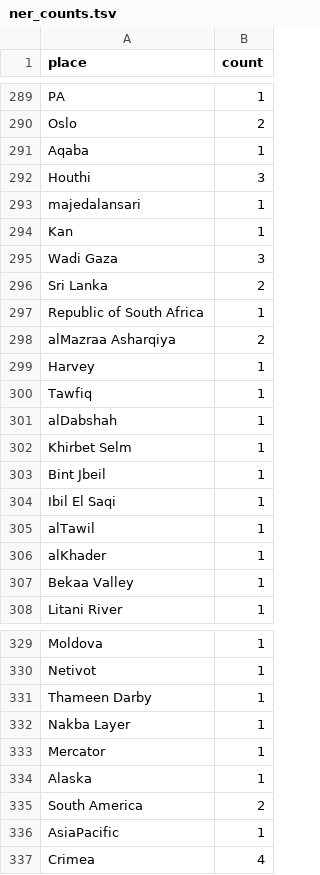
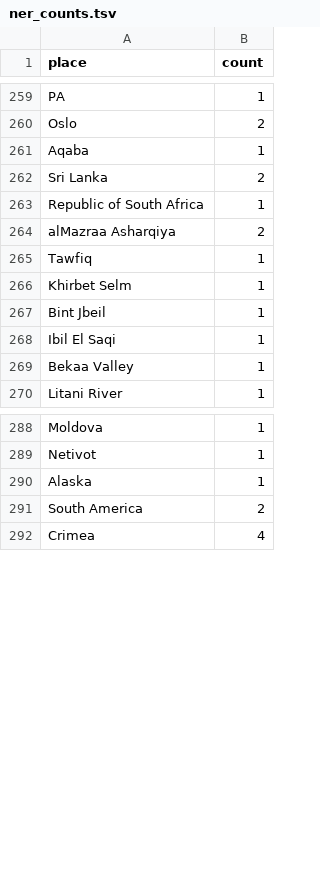
Before and after one commit to faizahmed-22/FASDH25-portfolio2, a TSV file: outputs/ner_counts.tsv, drawn as a sheet; only a part is shown, gaps mark what is left out; the diff covers the shown part only.

```diff
--- a/outputs/ner_counts.tsv
+++ b/outputs/ner_counts.tsv
@@ -291,6 +261,2 @@ Oslo	2
 Aqaba	1
-Houthi	3
-majedalansari	1
-Kan	1
-Wadi Gaza	3
 Sri Lanka	2
@@ -298,5 +264,3 @@ Republic of South Africa	1
 alMazraa Asharqiya	2
-Harvey	1
 Tawfiq	1
-alDabshah	1
 Khirbet Selm	1
@@ -304,4 +268,2 @@ Bint Jbeil	1
 Ibil El Saqi	1
-alTawil	1
-alKhader	1
 Bekaa Valley	1
@@ -330,8 +289,4 @@ Moldova	1
 Netivot	1
-Thameen Darby	1
-Nakba Layer	1
-Mercator	1
 Alaska	1
 South America	2
-AsiaPacific	1
 Crimea	4
```
Also changed, not shown: 64 removed rows and 1 edited cell elsewhere in this file, 7 other files.
